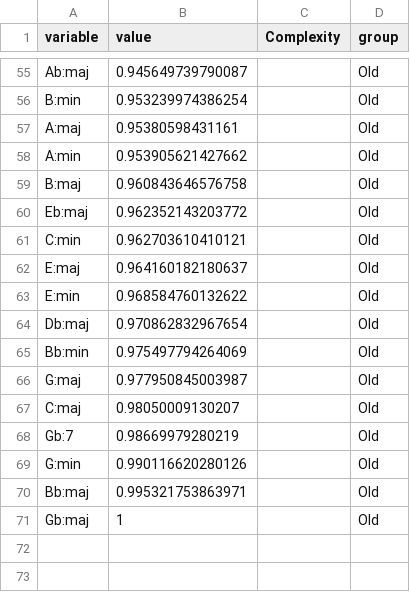
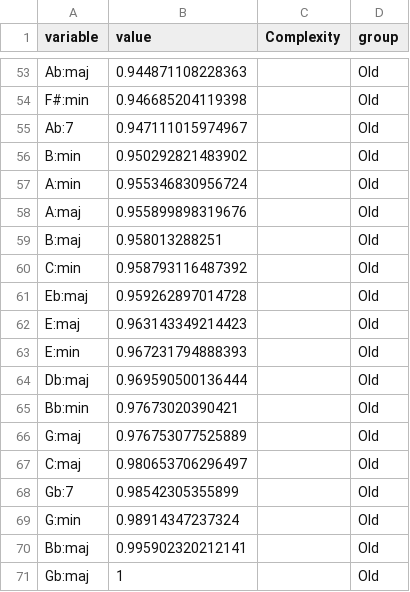
Before and after one commit to Nicktb92/portfoliocommus, a CSV file: chordplot.csv, drawn as a sheet; only a part is shown, gaps mark what is left out; the diff covers the shown part only.

```diff
--- a/chordplot.csv
+++ b/chordplot.csv
@@ -55,17 +53,19 @@
-"Ab:maj",0.945649739790087,"","Old"
-"B:min",0.953239974386254,"","Old"
-"A:maj",0.95380598431161,"","Old"
-"A:min",0.953905621427662,"","Old"
-"B:maj",0.960843646576758,"","Old"
-"Eb:maj",0.962352143203772,"","Old"
-"C:min",0.962703610410121,"","Old"
-"E:maj",0.964160182180637,"","Old"
-"E:min",0.968584760132622,"","Old"
-"Db:maj",0.970862832967654,"","Old"
-"Bb:min",0.975497794264069,"","Old"
-"G:maj",0.977950845003987,"","Old"
-"C:maj",0.98050009130207,"","Old"
-"Gb:7",0.98669979280219,"","Old"
-"G:min",0.990116620280126,"","Old"
-"Bb:maj",0.995321753863971,"","Old"
+"Ab:maj",0.944871108228363,"","Old"
+"F#:min",0.946685204119398,"","Old"
+"Ab:7",0.947111015974967,"","Old"
+"B:min",0.950292821483902,"","Old"
+"A:min",0.955346830956724,"","Old"
+"A:maj",0.955899898319676,"","Old"
+"B:maj",0.958013288251,"","Old"
+"C:min",0.958793116487392,"","Old"
+"Eb:maj",0.959262897014728,"","Old"
+"E:maj",0.963143349214423,"","Old"
+"E:min",0.967231794888393,"","Old"
+"Db:maj",0.969590500136444,"","Old"
+"Bb:min",0.97673020390421,"","Old"
+"G:maj",0.976753077525889,"","Old"
+"C:maj",0.980653706296497,"","Old"
+"Gb:7",0.98542305355899,"","Old"
+"G:min",0.98914347237324,"","Old"
+"Bb:maj",0.995902320212141,"","Old"
 "Gb:maj",1,"","Old"
```
Also changed, not shown: 8 added rows, 10 removed rows and 46 edited cells elsewhere in this file, 9 other files.
